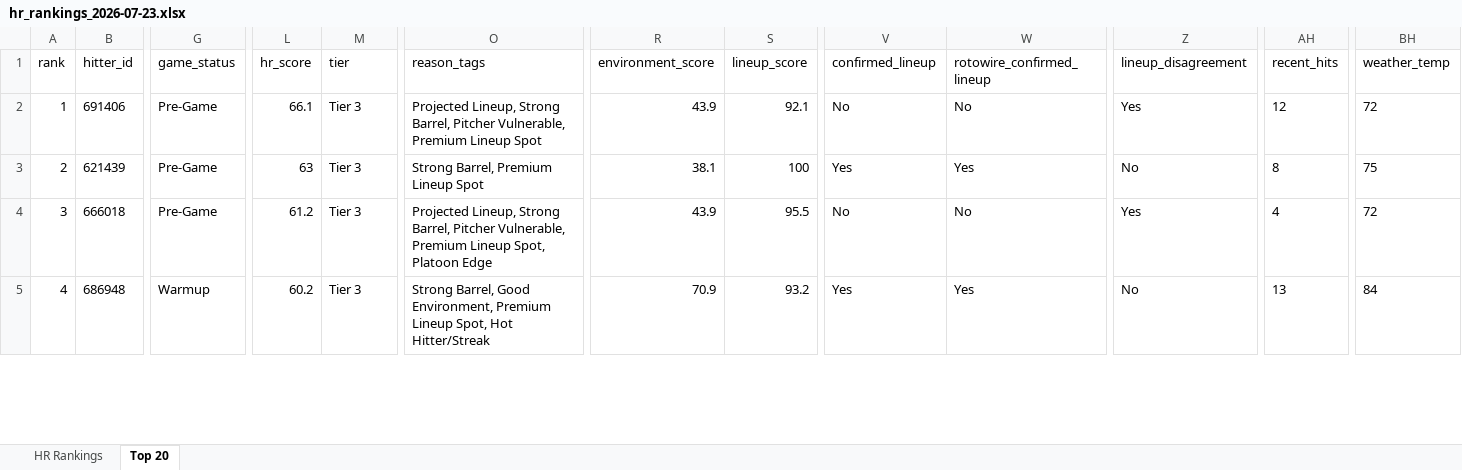
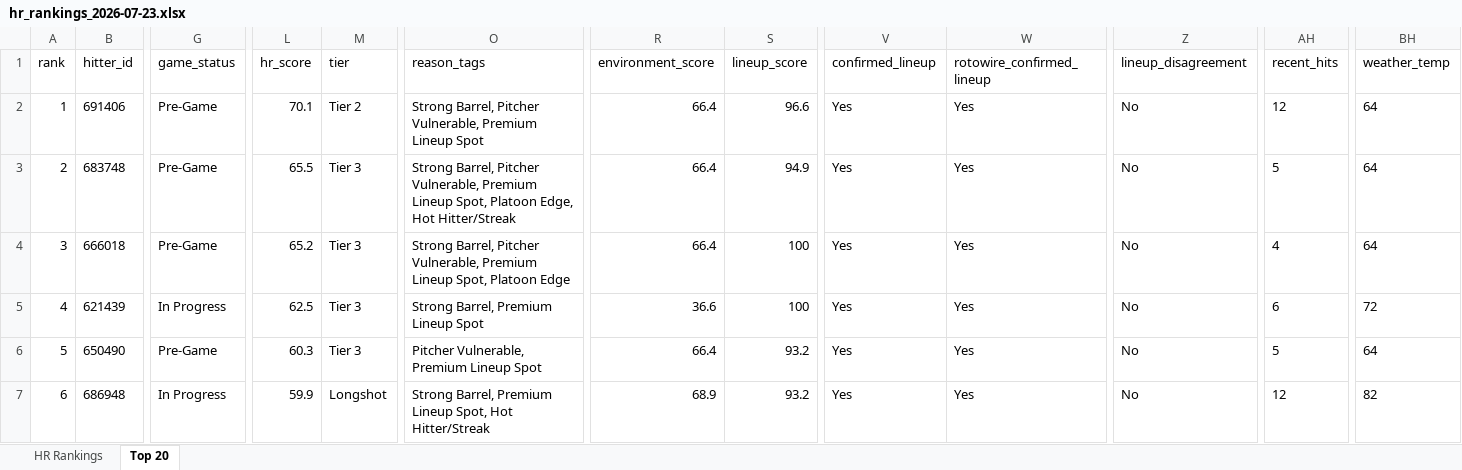
Before and after one commit to etbell28/barreliq, an Excel workbook: outputs/daily/hr_rankings_2026-07-23.xlsx, sheet Top 20, drawn as a sheet; only a part is shown, gaps mark what is left out; values as stored, in another font and other column widths than the file's, no borders; removed rows and columns are numbered as before the commit, all else as after; rows hold the shown columns only; the diff covers the shown part only; the diff names each change by its address in the sheet, - before the commit and + after, or states it on an @@ line.

```diff
--- a/outputs/daily/hr_rankings_2026-07-23.xlsx (sheet Top 20)
+++ b/outputs/daily/hr_rankings_2026-07-23.xlsx (sheet Top 20)
-L2 (hr_score): 66.1
+L2 (hr_score): 70.1
-M2 (tier): Tier 3
+M2 (tier): Tier 2
-O2 (reason_tags): Projected Lineup, Strong Barrel,…
+O2 (reason_tags): Strong Barrel,…
-R2 (environment_score): 43.9
+R2 (environment_score): 66.4
-S2 (lineup_score): 92.1
+S2 (lineup_score): 96.6
-V2 (confirmed_lineup): No
+V2 (confirmed_lineup): Yes
-W2 (rotowire_confirmed_lineup): No
+W2 (rotowire_confirmed_lineup): Yes
-Z2 (lineup_disagreement): Yes
+Z2 (lineup_disagreement): No
-BH2 (weather_temp): 72
+BH2 (weather_temp): 64
+row 3: 2 | 683748 | Pre-Game | 65.5 | Tier 3 | Strong Barrel, Pitcher Vulnerable, Premium Lineup Spot, Platoon Edge, Hot Hitter/Streak | 66.4 | 94.9 | Yes | Yes | No | 5 | 64
+row 4: 3 | 666018 | Pre-Game | 65.2 | Tier 3 | Strong Barrel, Pitcher Vulnerable, Premium Lineup Spot, Platoon Edge | 66.4 | 100 | Yes | Yes | No | 4 | 64
@@ column A (rank) renumbered between rows 5 and 21 @@
-G5 (game_status): Pre-Game
+G5 (game_status): In Progress
-L5 (hr_score): 63
+L5 (hr_score): 62.5
-R5 (environment_score): 38.1
+R5 (environment_score): 36.6
-AH5 (recent_hits): 8
+AH5 (recent_hits): 6
-BH5 (weather_temp): 75
+BH5 (weather_temp): 72
-row 4: 3 | 666018 | Pre-Game | 61.2 | Tier 3 | Projected Lineup, Strong Barrel, Pitcher Vulnerable, Premium Lineup Spot, Platoon Edge | 43.9 | 95.5 | No | No | Yes | 4 | 72
+row 6: 5 | 650490 | Pre-Game | 60.3 | Tier 3 | Pitcher Vulnerable, Premium Lineup Spot | 66.4 | 93.2 | Yes | Yes | No | 5 | 64
-G7 (game_status): Warmup
+G7 (game_status): In Progress
-L7 (hr_score): 60.2
+L7 (hr_score): 59.9
-M7 (tier): Tier 3
+M7 (tier): Longshot
-O7 (reason_tags): Strong Barrel, Good Environment, Premium Lineup…
+O7 (reason_tags): Strong Barrel, Premium Lineup…
-R7 (environment_score): 70.9
+R7 (environment_score): 68.9
-AH7 (recent_hits): 13
+AH7 (recent_hits): 12
-BH7 (weather_temp): 84
+BH7 (weather_temp): 82
```
Also changed, not shown: 4 added rows, 6 removed rows and 56 edited cells elsewhere in this sheet, sheet HR Rankings, outputs/daily/hr_rankings_2026-07-23_full.xlsx, outputs/hr_rankings.xlsx, 13 other files.
